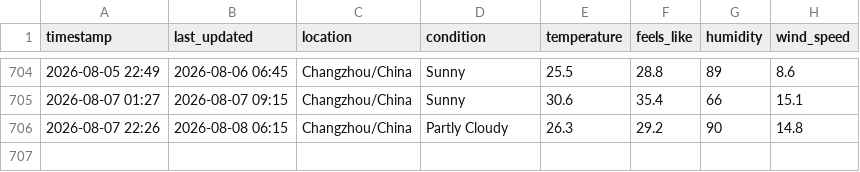
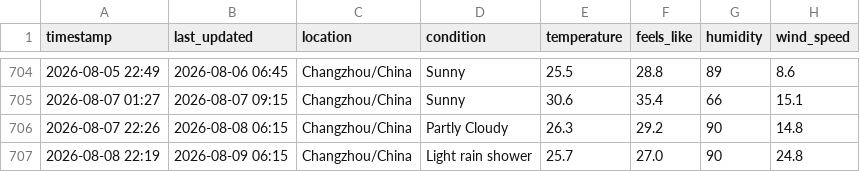
Before and after one commit to delsdwf/medium_actions_weather, a CSV file: temperature_log.csv, drawn as a sheet; only a part is shown, gaps mark what is left out.

```diff
--- a/temperature_log.csv
+++ b/temperature_log.csv
@@ -706 +706,2 @@ timestamp,last_updated,location,condition,temperature,feels_like,humidity,wind_s
 2026-08-07 22:26,2026-08-08 06:15,Changzhou/China,Partly Cloudy,26.3,29.2,90,14.8
+2026-08-08 22:19,2026-08-09 06:15,Changzhou/China,Light rain shower,25.7,27.0,90,24.8
```
